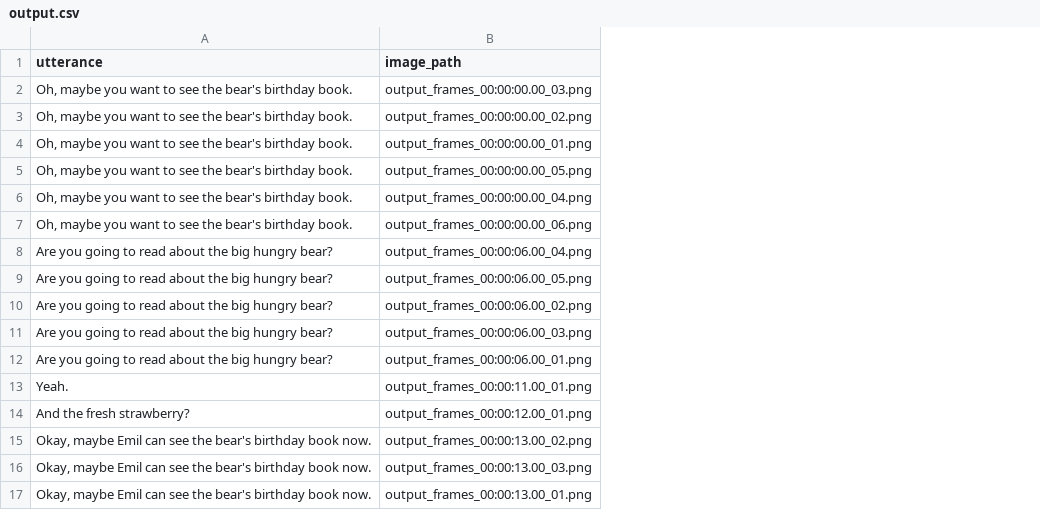
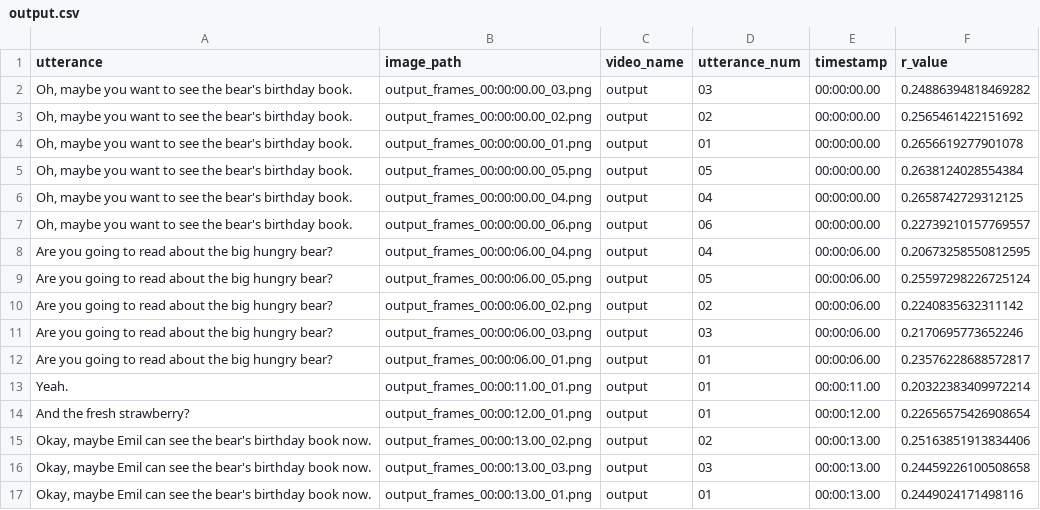
Before and after one commit to brialorelle/clip-alignment, a CSV file: analysis/babyview_whisper_test/output.csv, drawn as a sheet; the diff names each change by its address in the sheet, - before the commit and + after, or states it on an @@ line.

```diff
--- a/analysis/babyview_whisper_test/output.csv
+++ b/analysis/babyview_whisper_test/output.csv
+column C (video_name), rows 2-17: all output
+column D (utterance_num), rows 2-17: 03 | 02 | 01 | 05 | 04 | 06 | 04 | 05 | 02 | 03 | 01 | 01 | 01 | 02 | 03 | 01
+column E (timestamp), rows 2-17: 00:00:00.00 | 00:00:00.00 | 00:00:00.00 | 00:00:00.00 | 00:00:00.00 | 00:00:00.00 | 00:00:06.00 | 00:00:06.00 | 00:00:06.00 | 00:00:06.00 | 00:00:06.00 | 00:00:11.00 | 00:00:12.00 | 00:00:13.00 | 00:00:13.00 | 00:00:13.00
+column F (r_value), rows 2-17: 0.24886394818469282 | 0.2565461422151692 | 0.2656619277901078 | 0.2638124028554384 | 0.2658742729312125 | 0.22739210157769557 | 0.20673258550812595 | 0.25597298226725124 | 0.2240835632311142 | 0.2170695773652246 | 0.23576228688572817 | 0.20322383409972214 | 0.22656575426908654 | 0.25163851913834406 | 0.24459226100508658 | 0.2449024171498116
```
Also changed, not shown: 1 other file.
